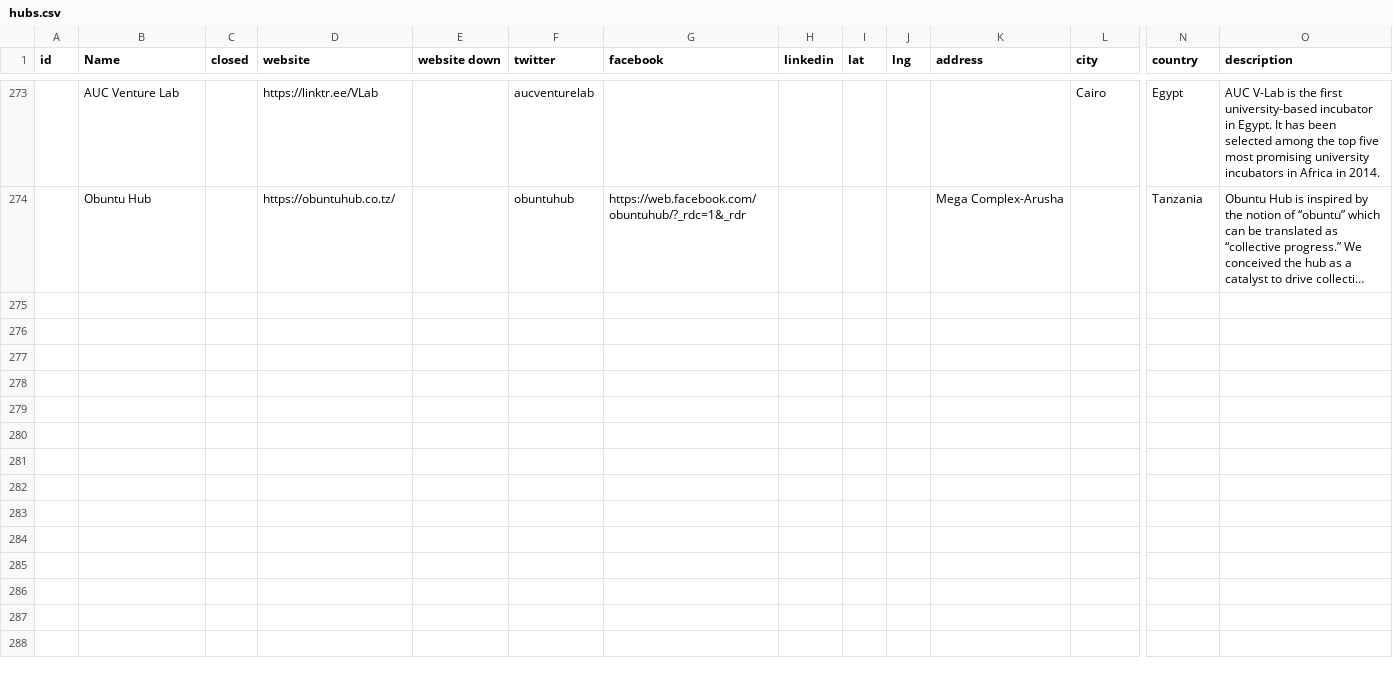
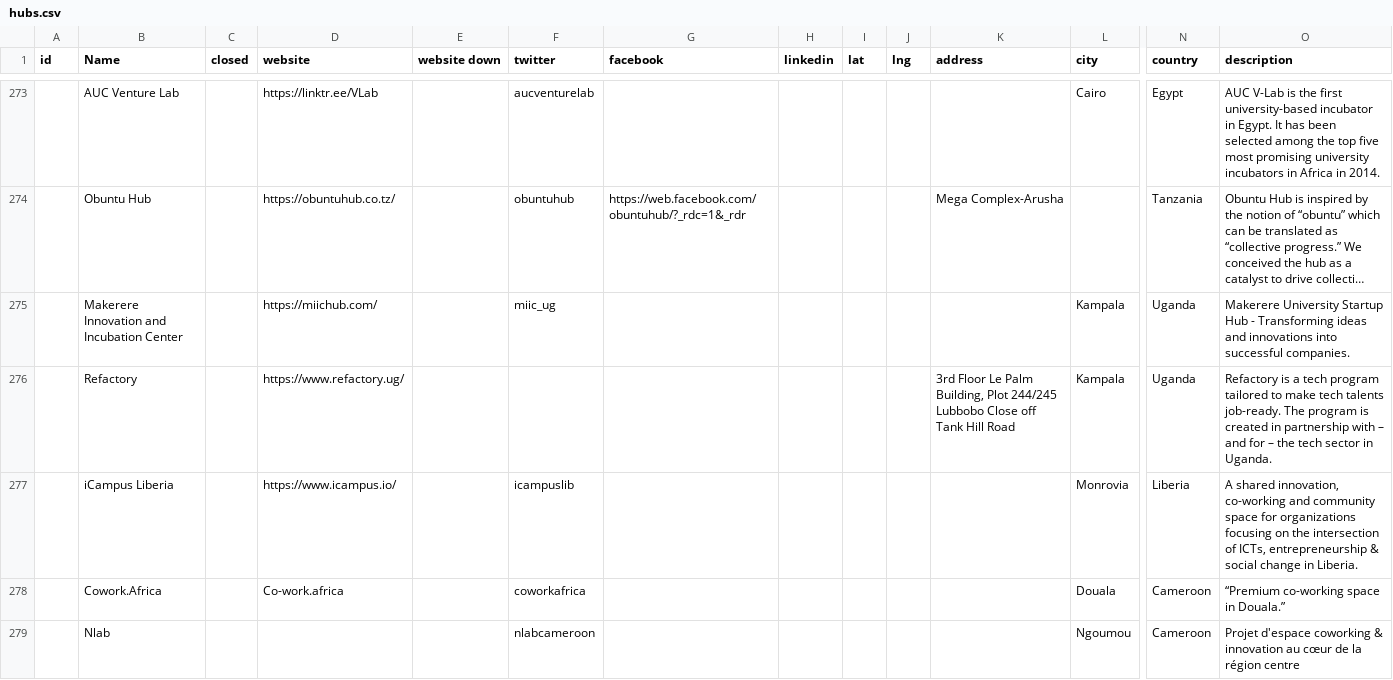
Before and after one commit to ryanjyoder/innovation-spaces-africa, a CSV file: hubs.csv, drawn as a sheet; only a part is shown, gaps mark what is left out; long unchanged cells end in …; rows hold the shown columns only; the diff covers the shown part only; the diff names each change by its address in the sheet, - before the commit and + after, or states it on an @@ line.

Commit message:
more hubs suggested by twitter

```diff
--- a/hubs.csv
+++ b/hubs.csv
+row 275:  | Makerere Innovation and Incubation Center |  | https://miichub.com/ |  | miic_ug |  |  |  |  |  | Kampala | Uganda | Makerere University Startup Hub - Transforming ideas and innovations into successful companies.
+row 276:  | Refactory |  | https://www.refactory.ug/ |  |  |  |  |  |  | 3rd Floor Le Palm Building, Plot 244/245 Lubbobo Close off Tank Hill Road | Kampala | Uganda | Refactory is a tech program tailored to make tech talents job-ready. The program is created in partnership with – and for – the tech sector in Uganda.
+row 277:  | iCampus Liberia |  | https://www.icampus.io/ |  | icampuslib |  |  |  |  |  | Monrovia | Liberia | A shared innovation, co-working and community space for organizations focusing on the intersection of ICTs, entrepreneurship & social change in Liberia.
+row 278:  | Cowork.Africa |  | Co-work.africa |  | coworkafrica |  |  |  |  |  | Douala | Cameroon | “Premium co-working space in Douala.”
+row 279:  | Nlab |  |  |  | nlabcameroon |  |  |  |  |  | Ngoumou | Cameroon | Projet d'espace coworking & innovation au cœur de la région centre
```
Also changed, not shown: 4 added rows elsewhere in this file.
